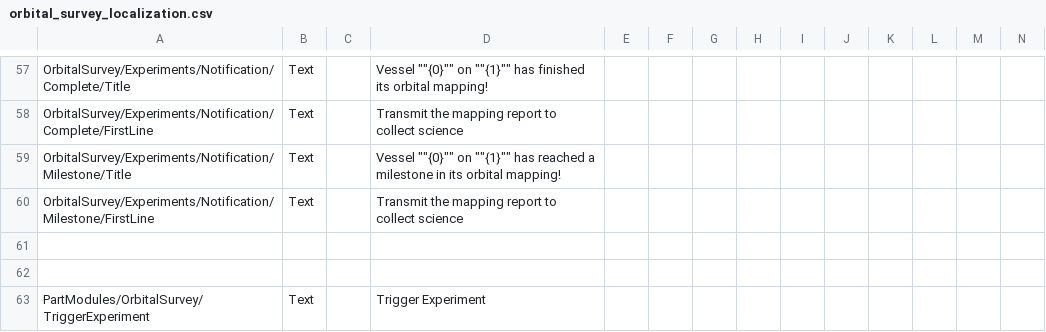
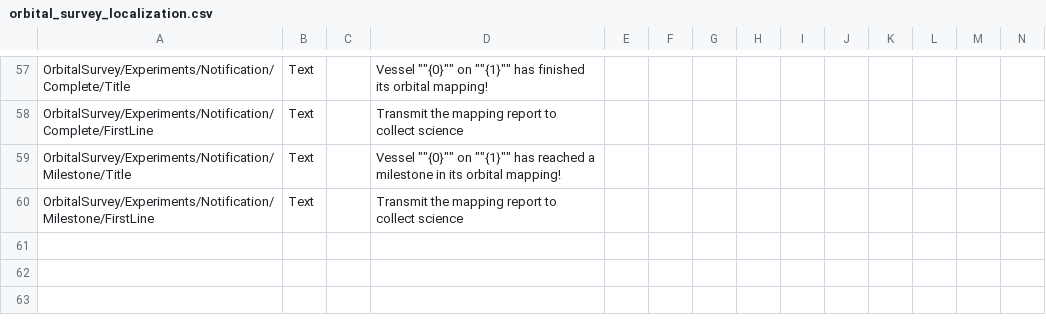
Before and after one commit to Falki-git/OrbitalSurvey, a CSV file: plugin_template/localizations/orbital_survey_localization.csv, drawn as a sheet; only a part is shown, gaps mark what is left out; rows hold the shown columns only; the diff names each change by its address in the sheet, - before the commit and + after, or states it on an @@ line.

```diff
--- a/plugin_template/localizations/orbital_survey_localization.csv
+++ b/plugin_template/localizations/orbital_survey_localization.csv
-row 61: (empty)
-row 62: (empty)
-row 63: PartModules/OrbitalSurvey/TriggerExperiment | Text |  | Trigger Experiment
```
Also changed, not shown: 2 other files.
